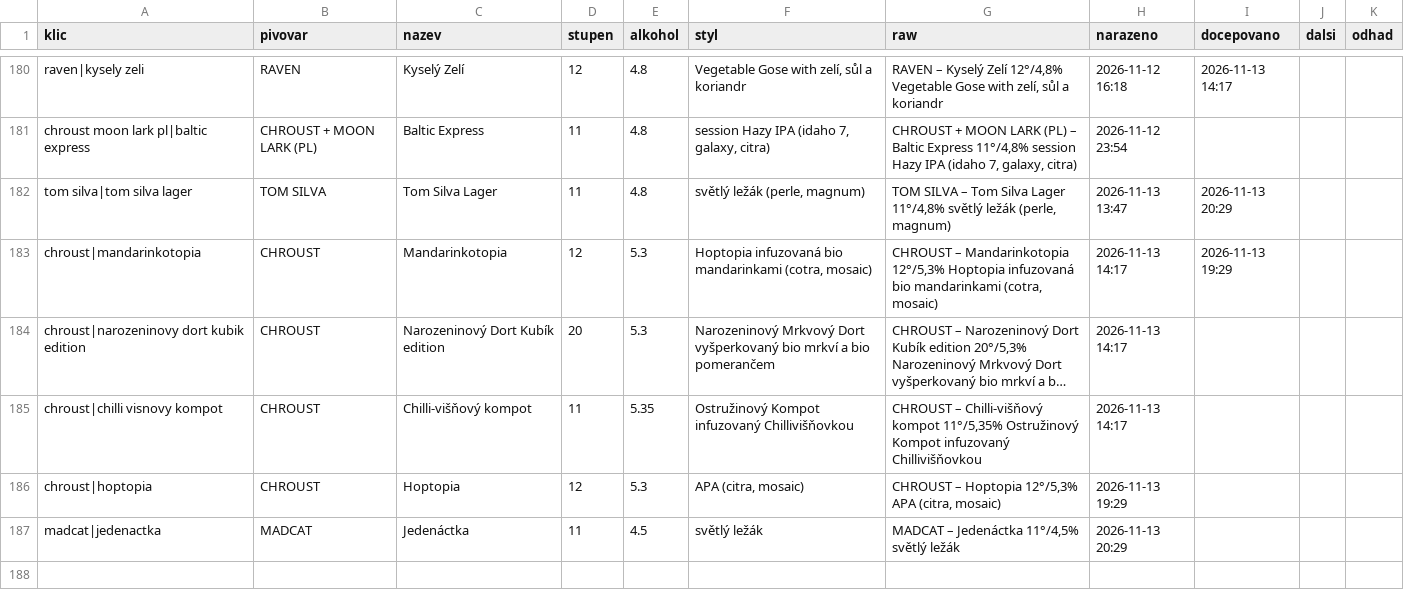
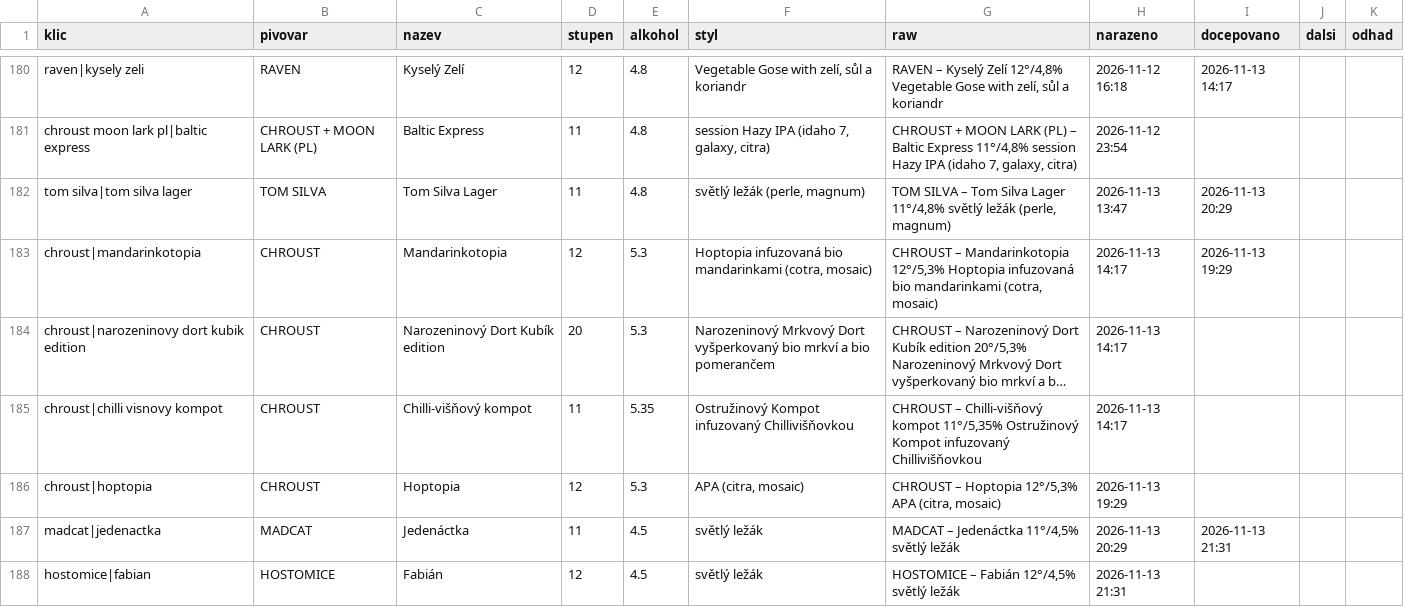
Before and after one commit to romankokos1/gal, a CSV file: data/galerie/historie.csv, drawn as a sheet; only a part is shown, gaps mark what is left out; long unchanged cells end in ….

```diff
--- a/data/galerie/historie.csv
+++ b/data/galerie/historie.csv
@@ -186,2 +186,3 @@ chroust|chilli visnovy kompot,CHROUST,Chilli-višňový kompot,11,5.35,Ostružin
 chroust|hoptopia,CHROUST,Hoptopia,12,5.3,"APA (citra, mosaic)","CHROUST – Hoptopia 12°/5,3% APA (citra, mosaic)",2026-11-13 19:29,,,
-madcat|jedenactka,MADCAT,Jedenáctka,11,4.5,světlý ležák,"MADCAT – Jedenáctka 11°/4,5% světlý ležák",2026-11-13 20:29,,,
+madcat|jedenactka,MADCAT,Jedenáctka,11,4.5,světlý ležák,"MADCAT – Jedenáctka 11°/4,5% světlý ležák",2026-11-13 20:29,2026-11-13 21:31,,
+hostomice|fabian,HOSTOMICE,Fabián,12,4.5,světlý ležák,"HOSTOMICE – Fabián 12°/4,5% světlý ležák",2026-11-13 21:31,,,
```
Also changed, not shown: 4 other files.
